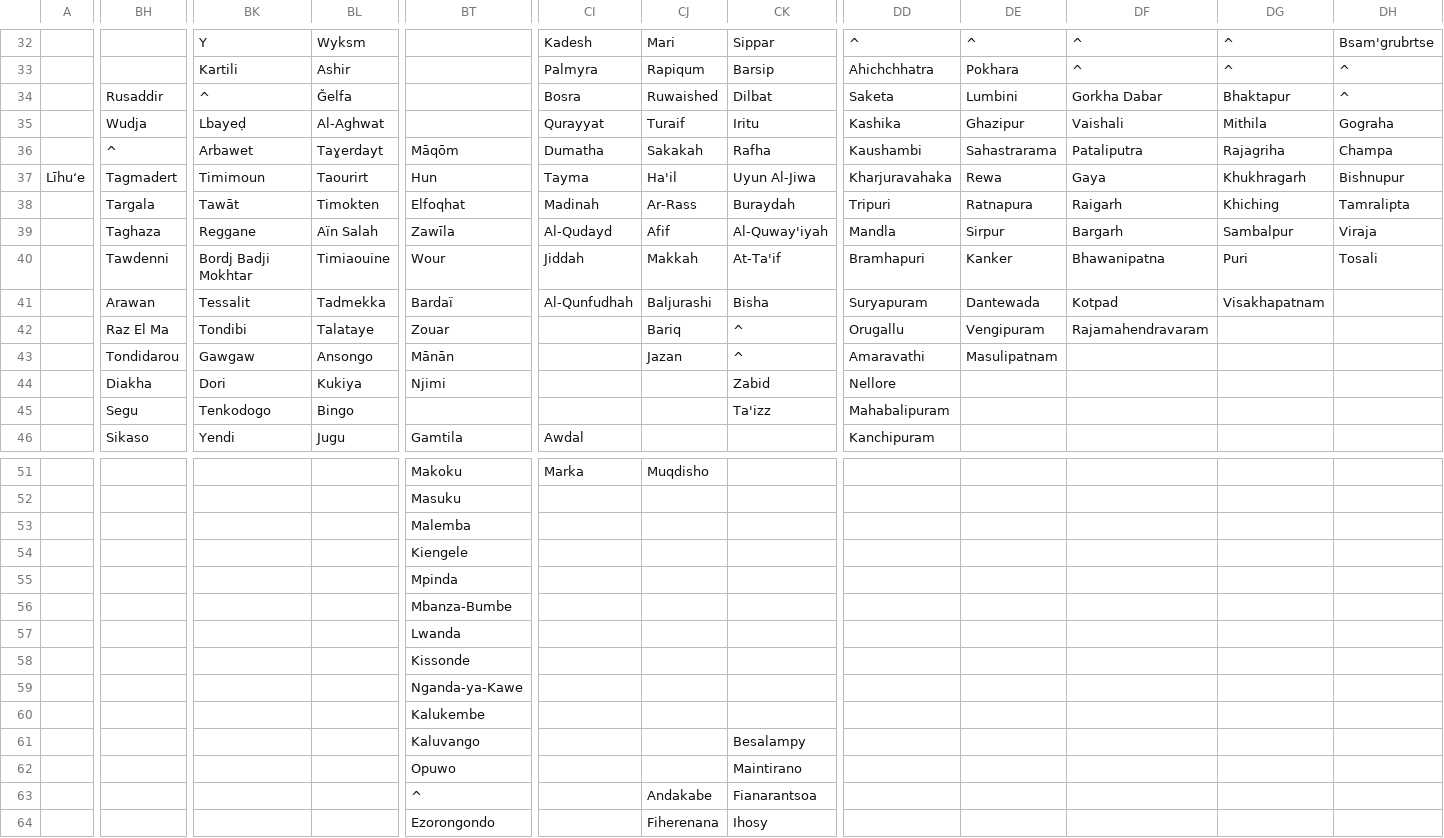
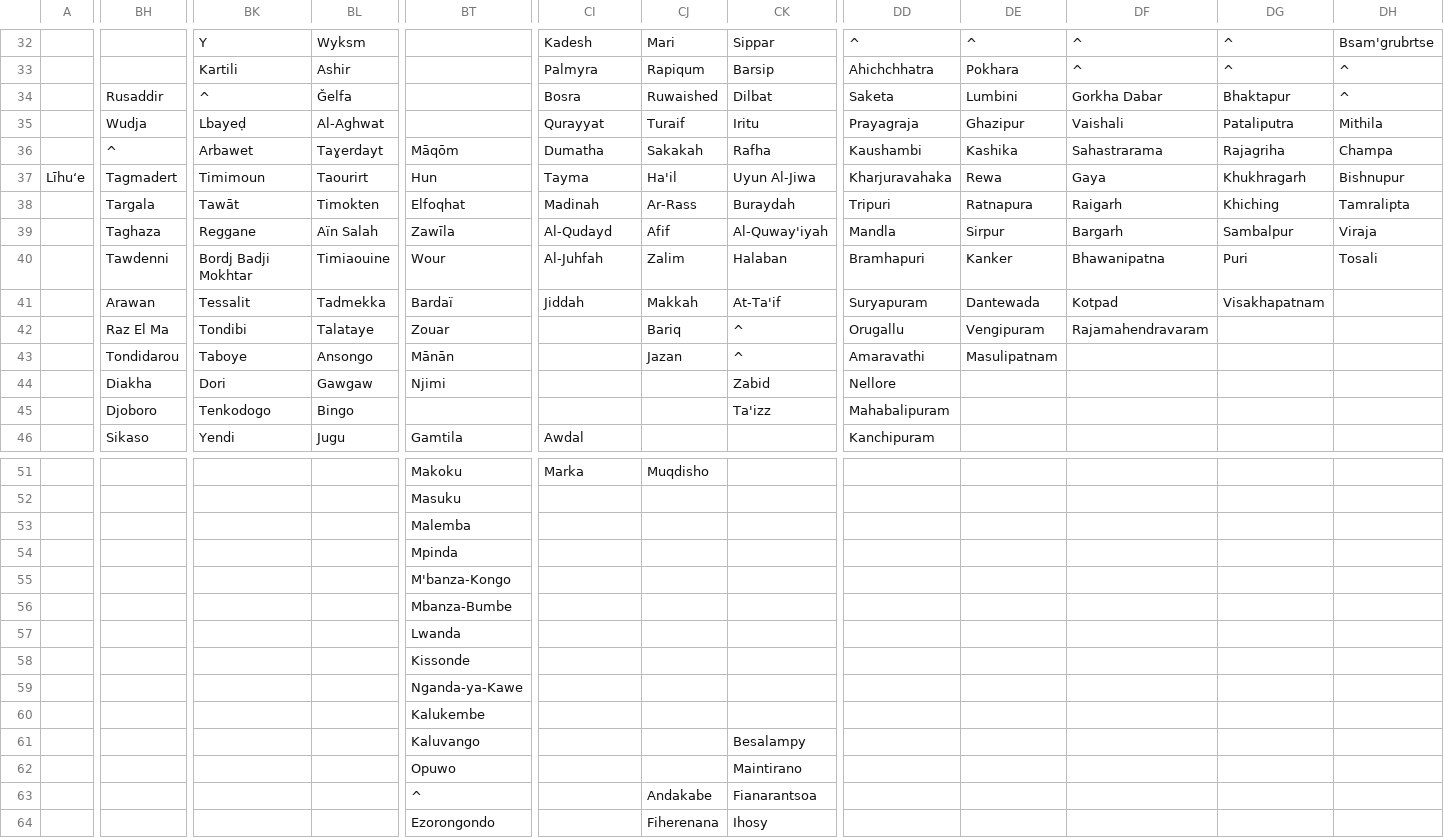
Before and after one commit to proompter-deluxe/Dawn-of-Civilization, a CSV file: Assets/Maps/Cities.csv, drawn as a sheet; only a part is shown, gaps mark what is left out; the diff covers the shown part only; the diff names each change by its address in the sheet, - before the commit and + after, or states it on an @@ line.

```diff
--- a/Assets/Maps/Cities.csv
+++ b/Assets/Maps/Cities.csv
-DD35: Kashika
+DD35: Prayagraja
-DG35: Mithila
+DG35: Pataliputra
-DH35: Gograha
+DH35: Mithila
-DE36: Sahastrarama
+DE36: Kashika
-DF36: Pataliputra
+DF36: Sahastrarama
-CI40: Jiddah
+CI40: Al-Juhfah
-CJ40: Makkah
+CJ40: Zalim
-CK40: At-Ta'if
+CK40: Halaban
-CI41: Al-Qunfudhah
+CI41: Jiddah
-CJ41: Baljurashi
+CJ41: Makkah
-CK41: Bisha
+CK41: At-Ta'if
-BK43: Gawgaw
+BK43: Taboye
-BL44: Kukiya
+BL44: Gawgaw
-BH45: Segu
+BH45: Djoboro
-BT54: Kiengele
+BT54: Mpinda
-BT55: Mpinda
+BT55: M'banza-Kongo
```
Also changed, not shown: 67 edited cells elsewhere in this file, Assets/Maps/CommentSuggestions.csv, 8 other files.
